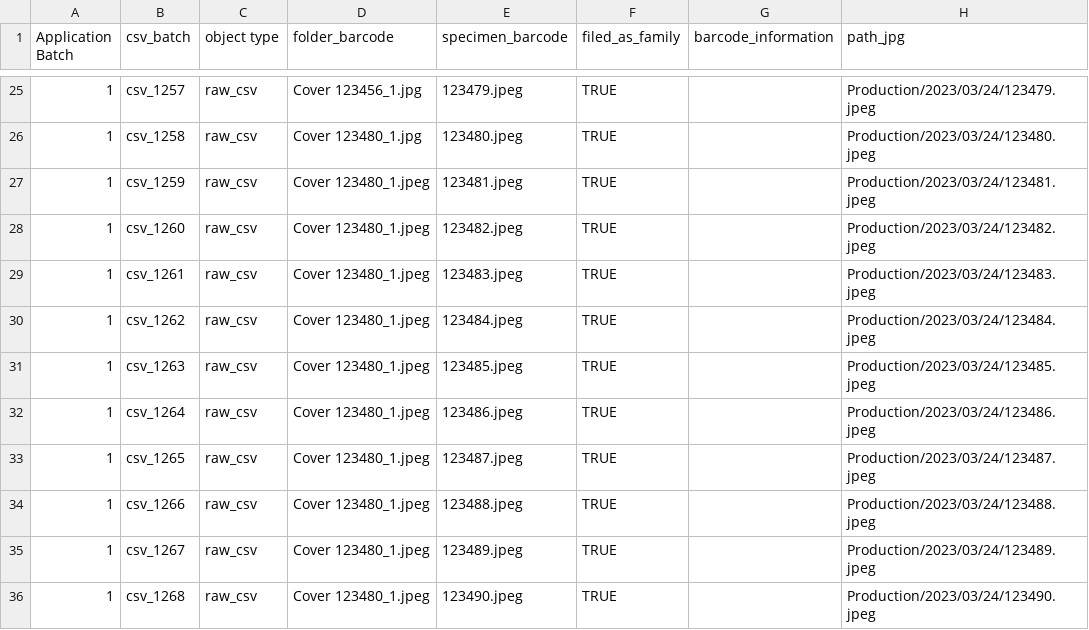
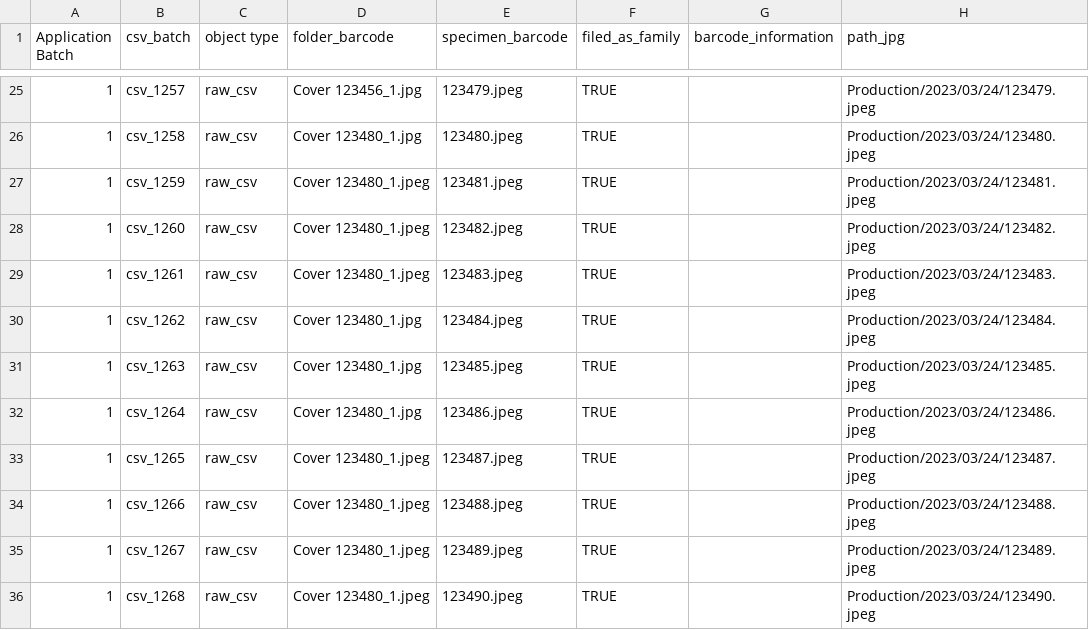
Before and after one commit to specify/web-asset-server, a CSV file: image_client/picturae_import/picturae_csv/2023-6-28/picturae_specimen(2023-6-28).csv, drawn as a sheet; only a part is shown, gaps mark what is left out; the diff names each change by its address in the sheet, - before the commit and + after, or states it on an @@ line.

Commit message:
added csv import test functions, added comments to test file

```diff
--- a/image_client/picturae_import/picturae_csv/2023-6-28/picturae_specimen(2023-6-28).csv
+++ b/image_client/picturae_import/picturae_csv/2023-6-28/picturae_specimen(2023-6-28).csv
-D30:D32 (folder_barcode): Cover 123480_1.jpeg
+D30:D32 (folder_barcode): Cover 123480_1.jpg
```
Also changed, not shown: 1 other file.
